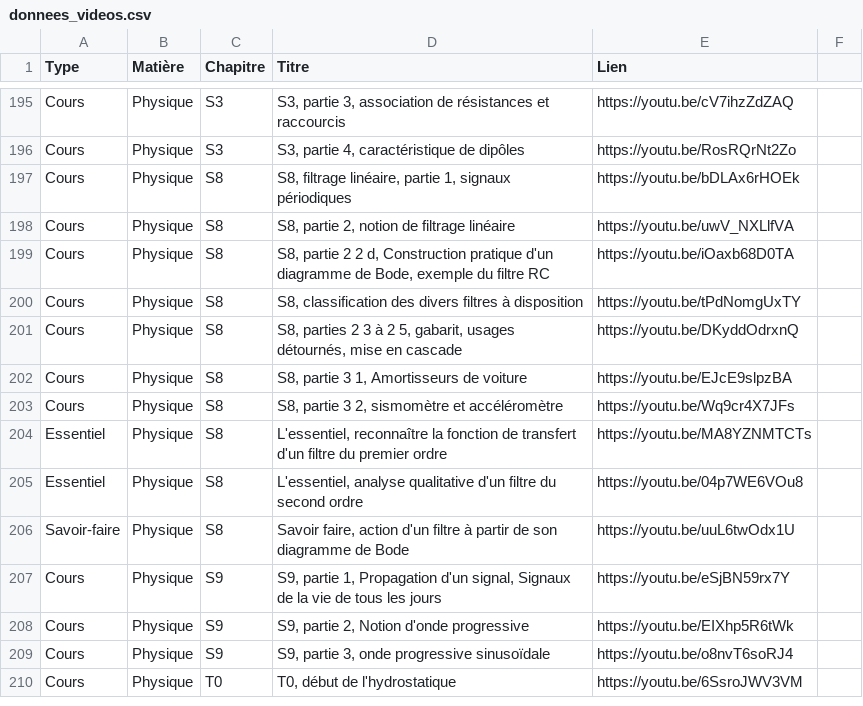
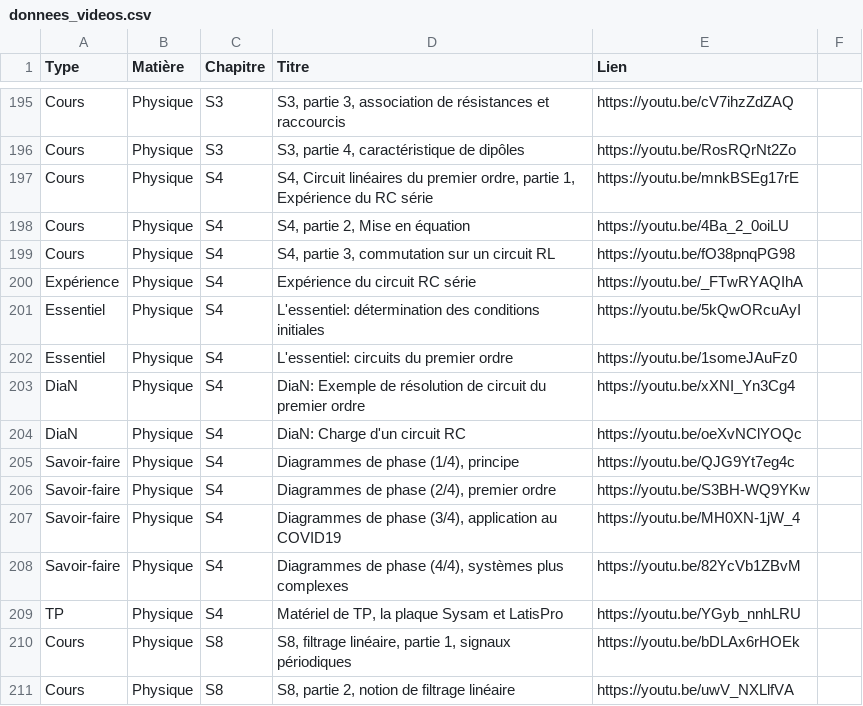
Before and after one commit to jjfPCSI1/CPGE-Kleber, a CSV file: donnees_videos.csv, drawn as a sheet; only a part is shown, gaps mark what is left out; the shorter side is filled out with more unchanged rows; the diff names each change by its address in the sheet, - before the commit and + after, or states it on an @@ line.

```diff
--- a/donnees_videos.csv
+++ b/donnees_videos.csv
+row 197: Cours | Physique | S4 | S4, Circuit linéaires du premier ordre, partie 1, Expérience du RC série | https://youtu.be/mnkBSEg17rE
+row 198: Cours | Physique | S4 | S4, partie 2, Mise en équation | https://youtu.be/4Ba_2_0oiLU
+row 199: Cours | Physique | S4 | S4, partie 3, commutation sur un circuit RL | https://youtu.be/fO38pnqPG98
+row 200: Expérience | Physique | S4 | Expérience du circuit RC série | https://youtu.be/_FTwRYAQIhA
+row 201: Essentiel | Physique | S4 | L'essentiel: détermination des conditions initiales | https://youtu.be/5kQwORcuAyI
+row 202: Essentiel | Physique | S4 | L'essentiel: circuits du premier ordre | https://youtu.be/1someJAuFz0
+row 203: DiaN | Physique | S4 | DiaN: Exemple de résolution de circuit du premier ordre | https://youtu.be/xXNI_Yn3Cg4
+row 204: DiaN | Physique | S4 | DiaN: Charge d'un circuit RC | https://youtu.be/oeXvNClYOQc
+row 205: Savoir-faire | Physique | S4 | Diagrammes de phase (1/4), principe | https://youtu.be/QJG9Yt7eg4c
+row 206: Savoir-faire | Physique | S4 | Diagrammes de phase (2/4), premier ordre | https://youtu.be/S3BH-WQ9YKw
+row 207: Savoir-faire | Physique | S4 | Diagrammes de phase (3/4), application au COVID19 | https://youtu.be/MH0XN-1jW_4
+row 208: Savoir-faire | Physique | S4 | Diagrammes de phase (4/4), systèmes plus complexes | https://youtu.be/82YcVb1ZBvM
+row 209: TP | Physique | S4 | Matériel de TP, la plaque Sysam et LatisPro | https://youtu.be/YGyb_nnhLRU
```
Also changed, not shown: 7 other files.
